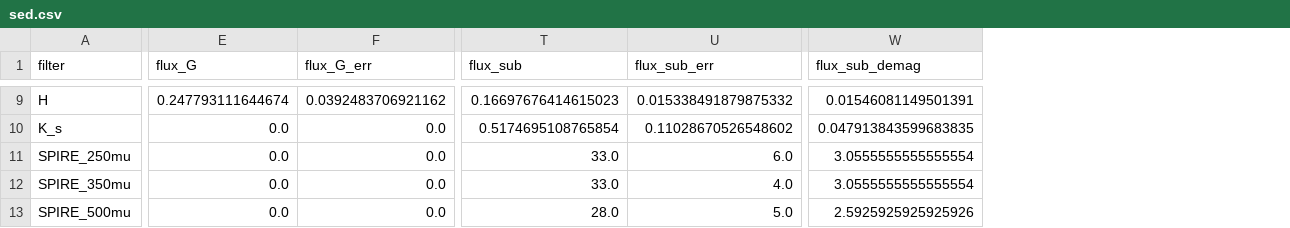
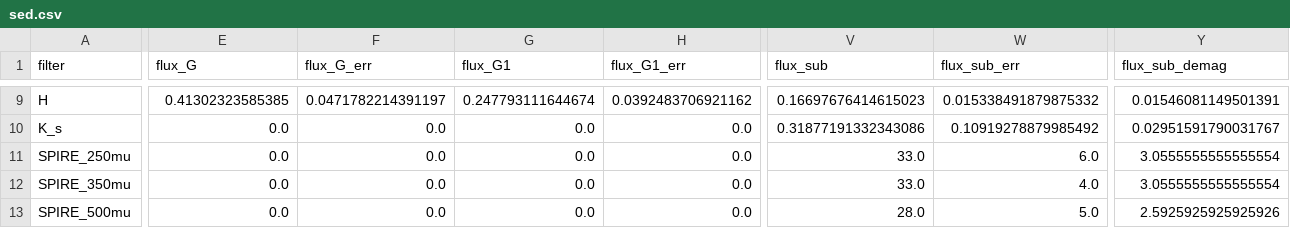
Before and after one commit to ikhebgeenaccount/lensed-qso-brp-2022, a CSV file: data/B1608+656/sed.csv, drawn as a sheet; only a part is shown, gaps mark what is left out; addresses are those after the commit; the diff covers the shown part only; the diff names each change by its address in the sheet, - before the commit and + after, or states it on an @@ line.

```diff
--- a/data/B1608+656/sed.csv
+++ b/data/B1608+656/sed.csv
+column G (flux_G1), rows 9-13: 0.247793111644674 | 0.0 | 0.0 | 0.0 | 0.0
+column H (flux_G1_err), rows 9-13: 0.0392483706921162 | 0.0 | 0.0 | 0.0 | 0.0
-E9 (flux_G): 0.247793111644674
+E9 (flux_G): 0.41302323585385
-F9 (flux_G_err): 0.0392483706921162
+F9 (flux_G_err): 0.0471782214391197
-V10 (flux_sub): 0.5174695108765854
+V10 (flux_sub): 0.31877191332343086
-W10 (flux_sub_err): 0.11028670526548602
+W10 (flux_sub_err): 0.10919278879985492
-Y10 (flux_sub_demag): 0.047913843599683835
+Y10 (flux_sub_demag): 0.02951591790031767
```
Also changed, not shown: 65 edited cells elsewhere in this file, 3 other files.
